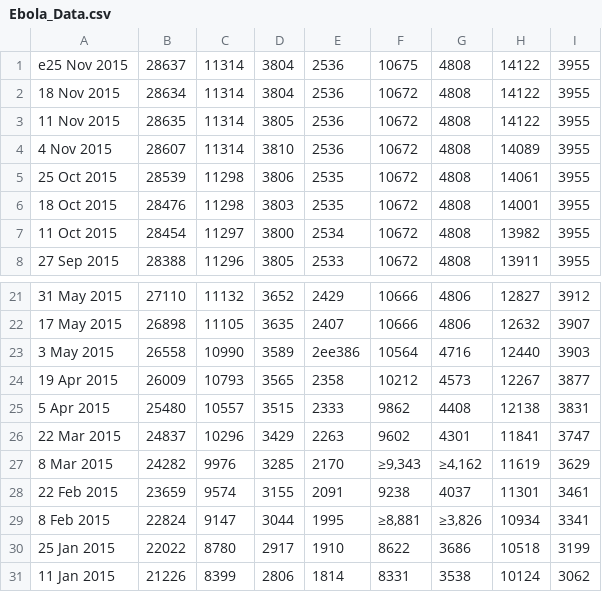
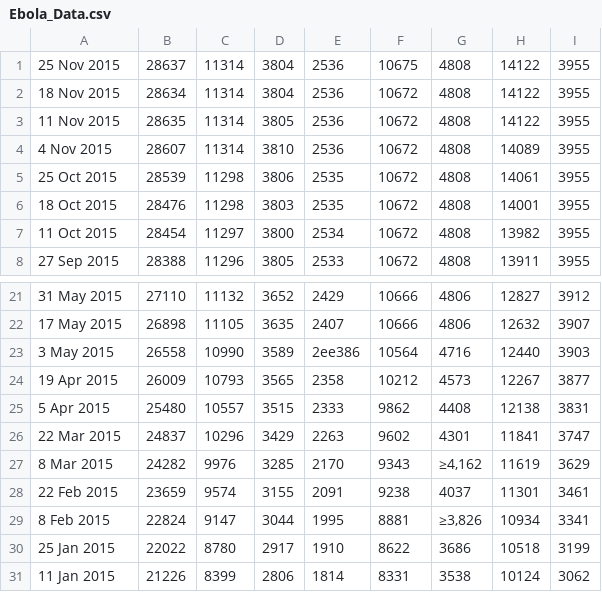
Before and after one commit to Agoodness/Julia-Learn, a CSV file: Scientific_Programming/week_2/Ebola_Data.csv, drawn as a sheet; only a part is shown, gaps mark what is left out.

Commit message:
Completed week 2

```diff
--- a/Scientific_Programming/week_2/Ebola_Data.csv
+++ b/Scientific_Programming/week_2/Ebola_Data.csv
@@ -1,2 +1,2 @@
-e25 Nov 2015,28637,11314,3804,2536,10675,4808,14122,3955
+25 Nov 2015,28637,11314,3804,2536,10675,4808,14122,3955
 18 Nov 2015,28634,11314,3804,2536,10672,4808,14122,3955
@@ -26,5 +26,5 @@ e25 Nov 2015,28637,11314,3804,2536,10675,4808,14122,3955
 22 Mar 2015,24837,10296,3429,2263,9602,4301,11841,3747
-8 Mar 2015,24282,9976,3285,2170,"≥9,343","≥4,162",11619,3629
+8 Mar 2015,24282,9976,3285,2170,9343,"≥4,162",11619,3629
 22 Feb 2015,23659,9574,3155,2091,9238,4037,11301,3461
-8 Feb 2015,22824,9147,3044,1995,"≥8,881","≥3,826",10934,3341
+8 Feb 2015,22824,9147,3044,1995,8881,"≥3,826",10934,3341
 25 Jan 2015,22022,8780,2917,1910,8622,3686,10518,3199
```
Also changed, not shown: Scientific_Programming/week_2/New_Ebola_Data.csv, 6 other files.
